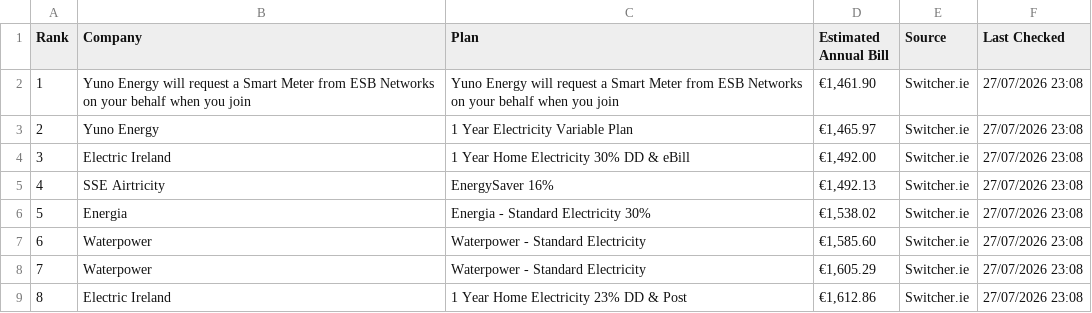
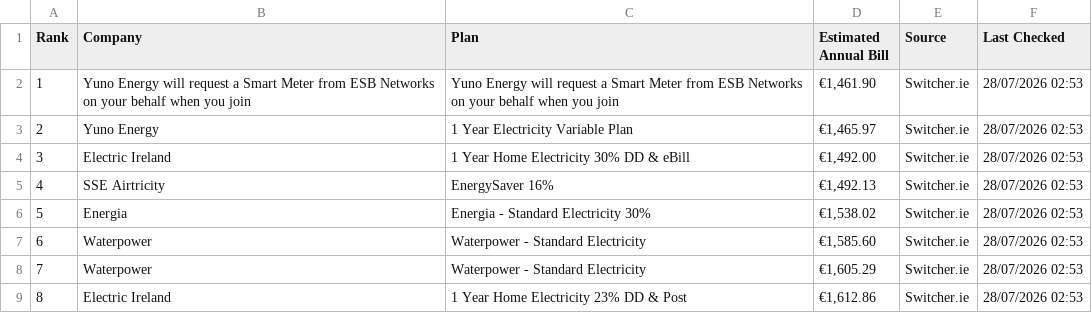
Before and after one commit to hillikc/energyscraper, a CSV file: energy_rankings.csv, drawn as a sheet.

```diff
--- a/energy_rankings.csv
+++ b/energy_rankings.csv
@@ -1,9 +1,9 @@
 Rank,Company,Plan,Estimated Annual Bill,Source,Last Checked
-1,Yuno Energy will request a Smart Meter from ESB Networks on your behalf when you join,Yuno Energy will request a Smart Meter from ESB Networks on your behalf when you join,"€1,461.90",Switcher.ie,27/07/2026 23:08
-2,Yuno Energy,1 Year Electricity Variable Plan,"€1,465.97",Switcher.ie,27/07/2026 23:08
-3,Electric Ireland,1 Year Home Electricity 30% DD & eBill,"€1,492.00",Switcher.ie,27/07/2026 23:08
-4,SSE Airtricity,EnergySaver 16%,"€1,492.13",Switcher.ie,27/07/2026 23:08
-5,Energia,Energia - Standard Electricity 30%,"€1,538.02",Switcher.ie,27/07/2026 23:08
-6,Waterpower,Waterpower - Standard Electricity,"€1,585.60",Switcher.ie,27/07/2026 23:08
-7,Waterpower,Waterpower - Standard Electricity,"€1,605.29",Switcher.ie,27/07/2026 23:08
-8,Electric Ireland,1 Year Home Electricity 23% DD & Post,"€1,612.86",Switcher.ie,27/07/2026 23:08
+1,Yuno Energy will request a Smart Meter from ESB Networks on your behalf when you join,Yuno Energy will request a Smart Meter from ESB Networks on your behalf when you join,"€1,461.90",Switcher.ie,28/07/2026 02:53
+2,Yuno Energy,1 Year Electricity Variable Plan,"€1,465.97",Switcher.ie,28/07/2026 02:53
+3,Electric Ireland,1 Year Home Electricity 30% DD & eBill,"€1,492.00",Switcher.ie,28/07/2026 02:53
+4,SSE Airtricity,EnergySaver 16%,"€1,492.13",Switcher.ie,28/07/2026 02:53
+5,Energia,Energia - Standard Electricity 30%,"€1,538.02",Switcher.ie,28/07/2026 02:53
+6,Waterpower,Waterpower - Standard Electricity,"€1,585.60",Switcher.ie,28/07/2026 02:53
+7,Waterpower,Waterpower - Standard Electricity,"€1,605.29",Switcher.ie,28/07/2026 02:53
+8,Electric Ireland,1 Year Home Electricity 23% DD & Post,"€1,612.86",Switcher.ie,28/07/2026 02:53
```
Also changed, not shown: switcher_history.csv.
